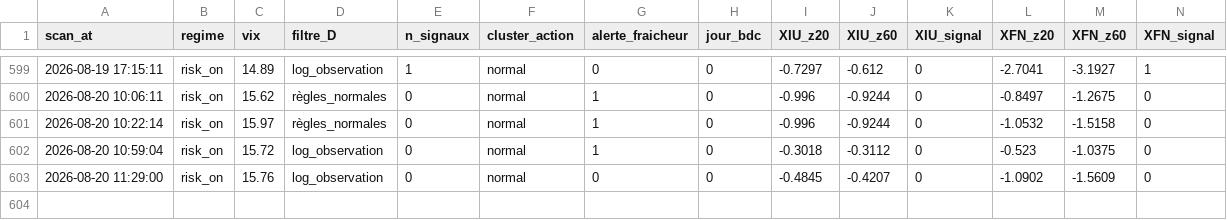
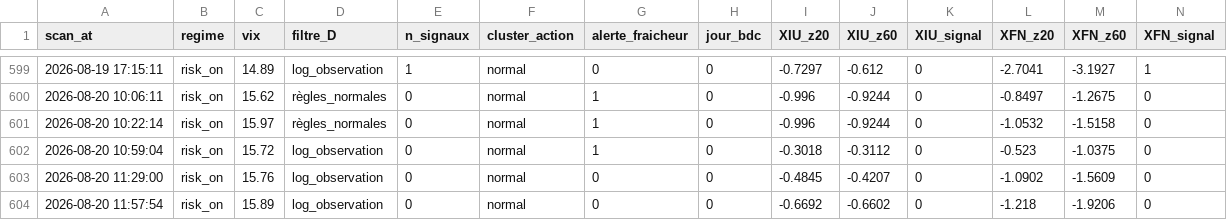
Before and after one commit to Syl77qc/tmx_automatic, a CSV file: historique_scans.csv, drawn as a sheet; only a part is shown, gaps mark what is left out; rows hold the shown columns only; the diff names each change by its address in the sheet, - before the commit and + after, or states it on an @@ line.

Commit message:
Scan + dashboard 2026-08-20 15:57 UTC

```diff
--- a/historique_scans.csv
+++ b/historique_scans.csv
+row 604: 2026-08-20 11:57:54 | risk_on | 15.89 | log_observation | 0 | normal | 0 | 0 | -0.6692 | -0.6602 | 0 | -1.218 | -1.9206 | 0
```
Also changed, not shown: 4 other files.
